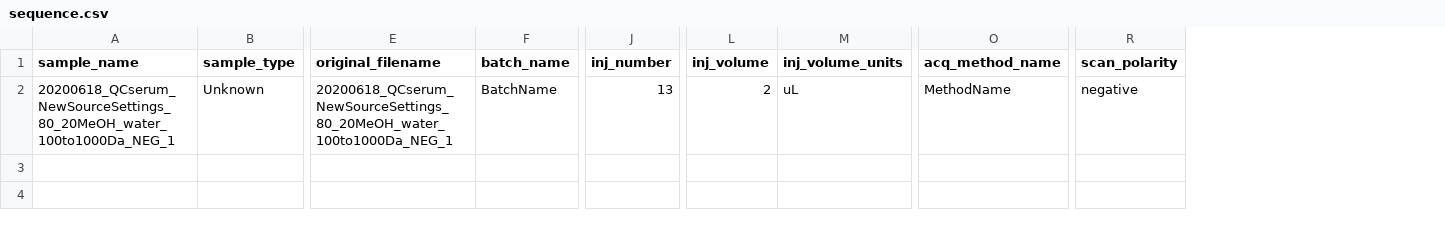
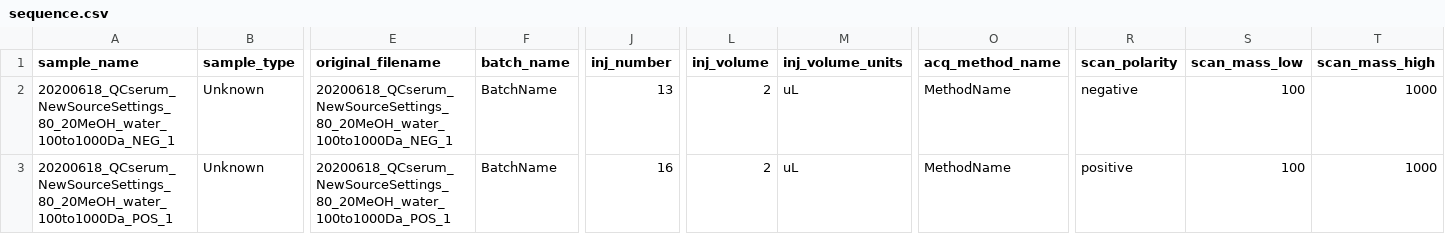
Before and after one commit to AutoFlowResearch/SmartPeak, a CSV file: src/examples/data/FIAMS_FullScan_Unknowns/sequence.csv, drawn as a sheet; only a part is shown, gaps mark what is left out; rows hold the shown columns only; the diff names each change by its address in the sheet, - before the commit and + after, or states it on an @@ line.

```diff
--- a/src/examples/data/FIAMS_FullScan_Unknowns/sequence.csv
+++ b/src/examples/data/FIAMS_FullScan_Unknowns/sequence.csv
+column S (scan_mass_low), row 2: 100
+column T (scan_mass_high), row 2: 1000
+row 3: 20200618_QCserum_NewSourceSettings_80_20MeOH_water_100to1000Da_POS_1 | Unknown | 20200618_QCserum_NewSourceSettings_80_20MeOH_water_100to1000Da_POS_1 | BatchName | 16 | 2 | uL | MethodName | positive | 100 | 1000
```
Also changed, not shown: src/examples/data/HPLC_UV_Standards/sequence.csv, src/examples/data/HPLC_UV_Unknowns/sequence.csv, 20 other files.
